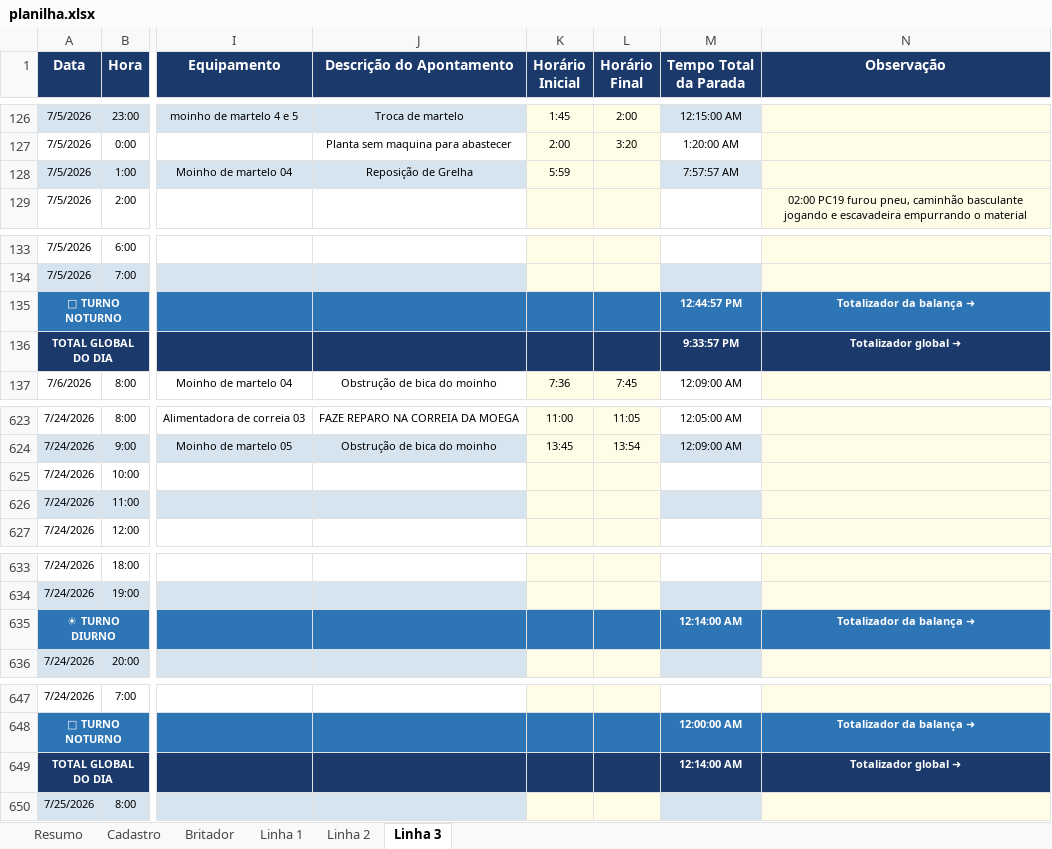
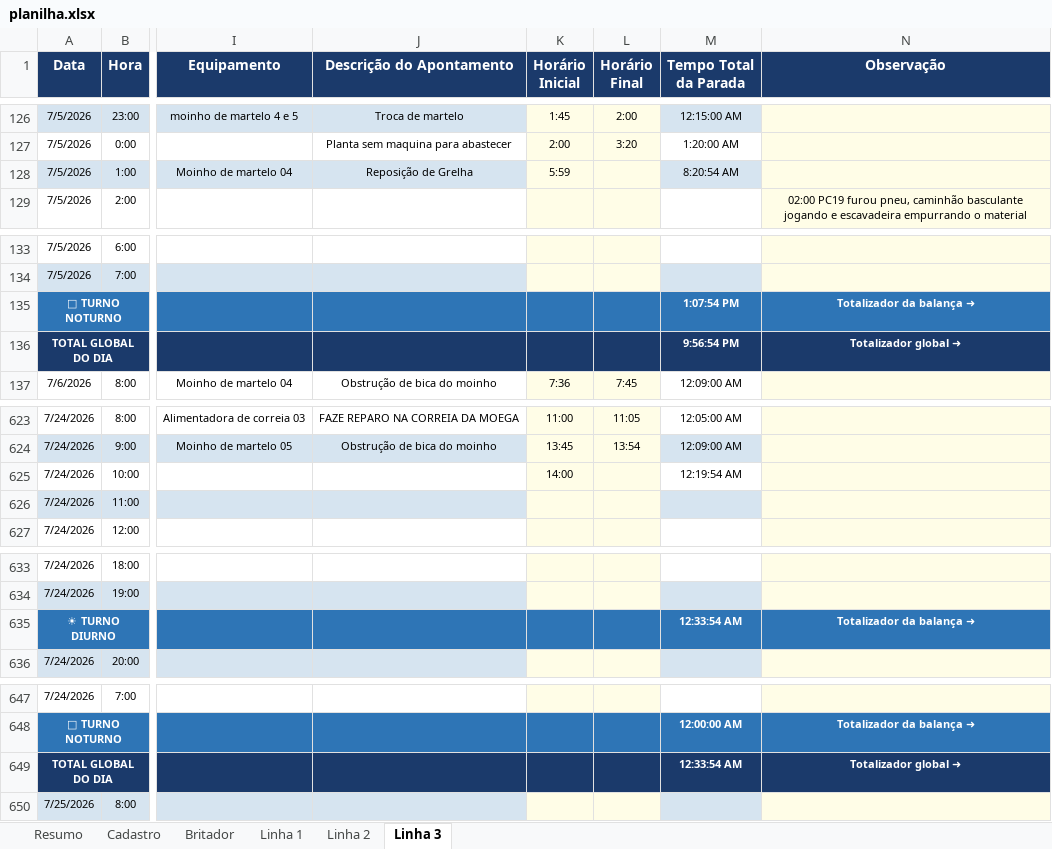
Before and after one commit to Plenz-code/BI-IMPACTANTES-PLANTA, an Excel workbook: planilha.xlsx, sheet Linha 3, drawn as a sheet; only a part is shown, gaps mark what is left out; values as stored, in another font and other column widths than the file's, no borders; the diff names each change by its address in the sheet, - before the commit and + after, or states it on an @@ line.

```diff
--- a/planilha.xlsx (sheet Linha 3)
+++ b/planilha.xlsx (sheet Linha 3)
-M128 (Tempo Total da Parada): 7:57:57 AM
+M128 (Tempo Total da Parada): 8:20:54 AM
-M135 (Tempo Total da Parada): 12:44:57 PM
+M135 (Tempo Total da Parada): 1:07:54 PM
-M136 (Tempo Total da Parada): 9:33:57 PM
+M136 (Tempo Total da Parada): 9:56:54 PM
-K625 (Horário Inicial): (empty)
+K625 (Horário Inicial): 14:00
-M625 (Tempo Total da Parada): (empty)
+M625 (Tempo Total da Parada): 12:19:54 AM
-M635 (Tempo Total da Parada): 12:14:00 AM
+M635 (Tempo Total da Parada): 12:33:54 AM
-M649 (Tempo Total da Parada): 12:14:00 AM
+M649 (Tempo Total da Parada): 12:33:54 AM
```
Also changed, not shown: sheet Linha 1.
